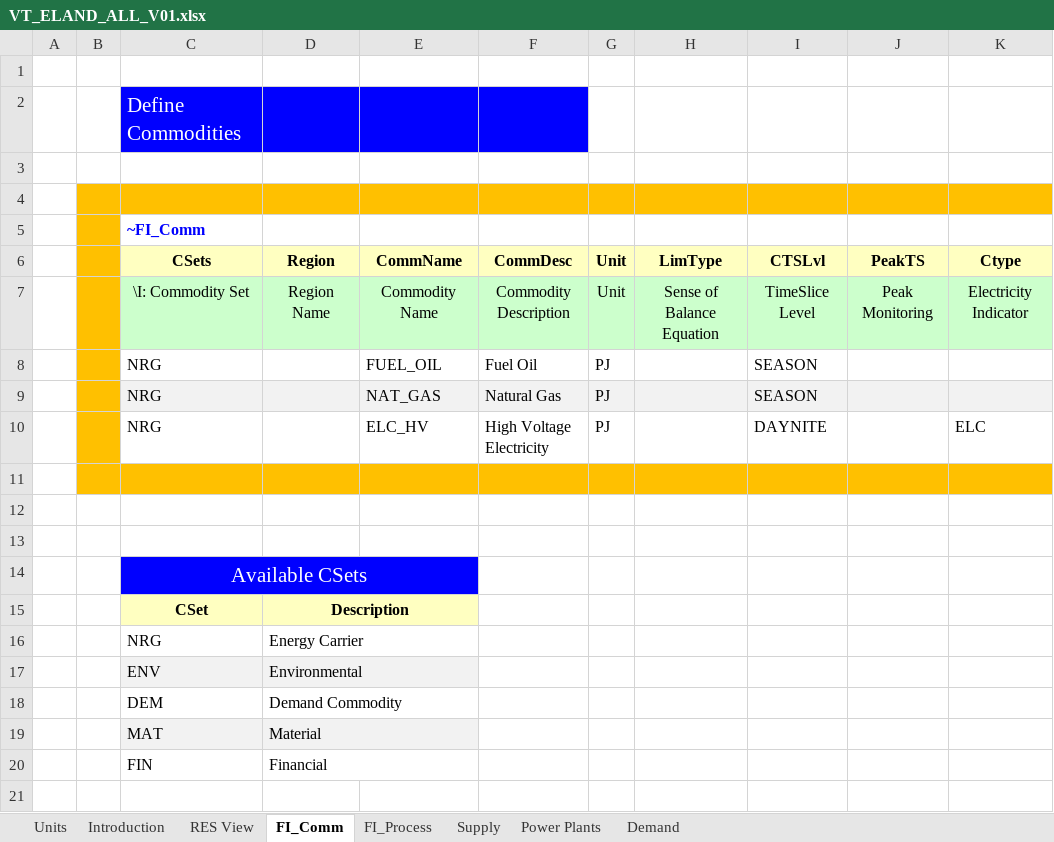
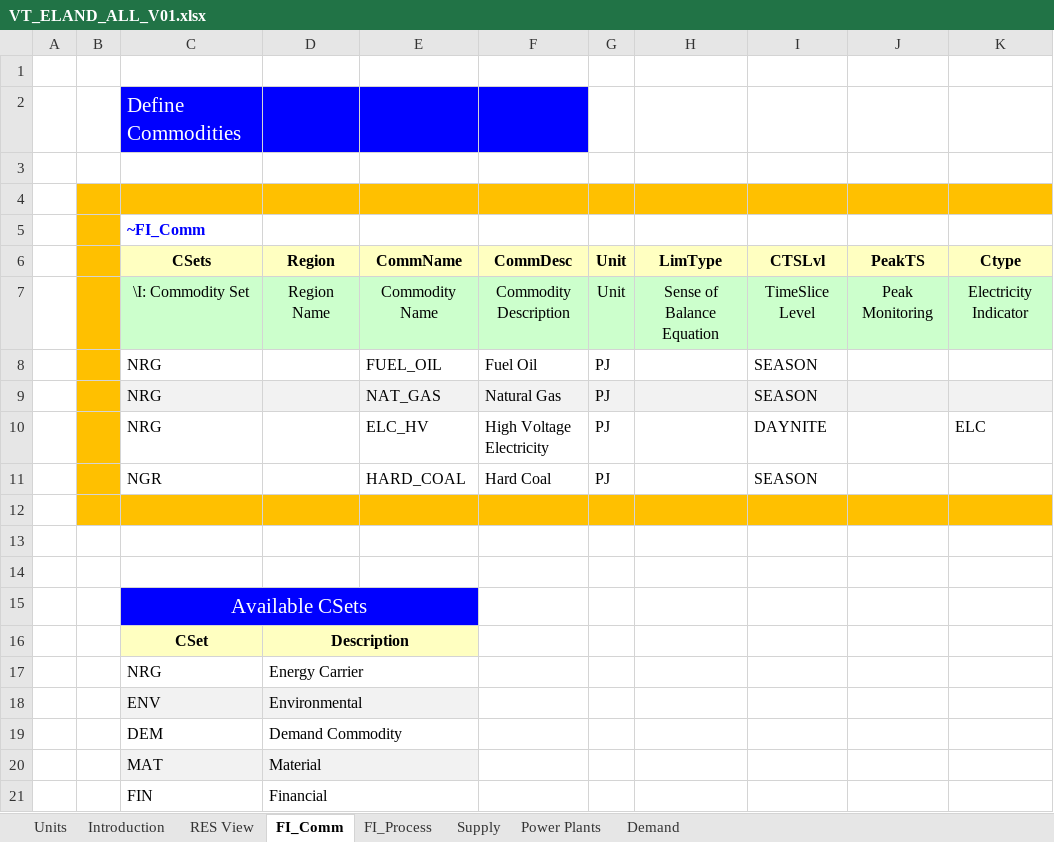
Before and after one commit to strojna/gosiaa, an Excel workbook: ELAND_01/VT_ELAND_ALL_V01.xlsx, sheet FI_Comm, drawn as a sheet; values as stored, in another font and other column widths than the file's, no borders; the diff names each change by its address in the sheet, - before the commit and + after, or states it on an @@ line.

```diff
--- a/ELAND_01/VT_ELAND_ALL_V01.xlsx (sheet FI_Comm)
+++ b/ELAND_01/VT_ELAND_ALL_V01.xlsx (sheet FI_Comm)
+row 11:  |  | NGR |  | HARD_COAL | Hard Coal | PJ |  | SEASON
```
Also changed, not shown: sheet FI_Process, sheet Power Plants, sheet Supply, charts or pictures.
